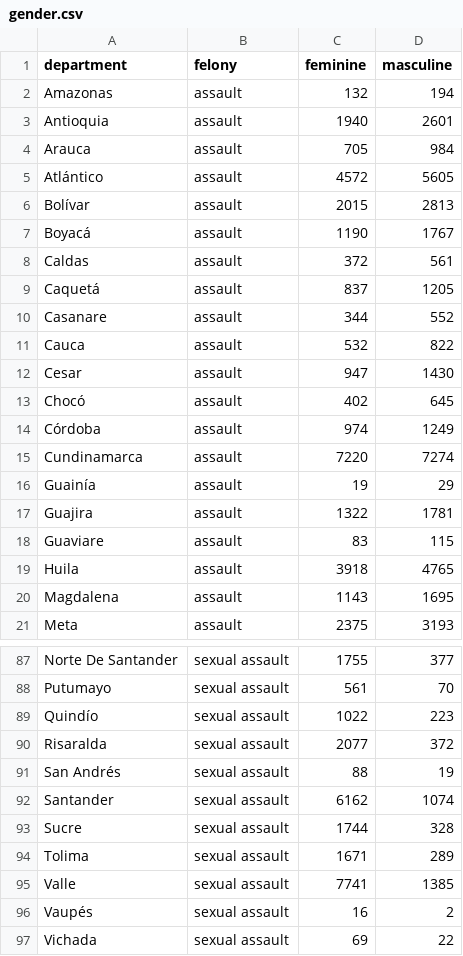
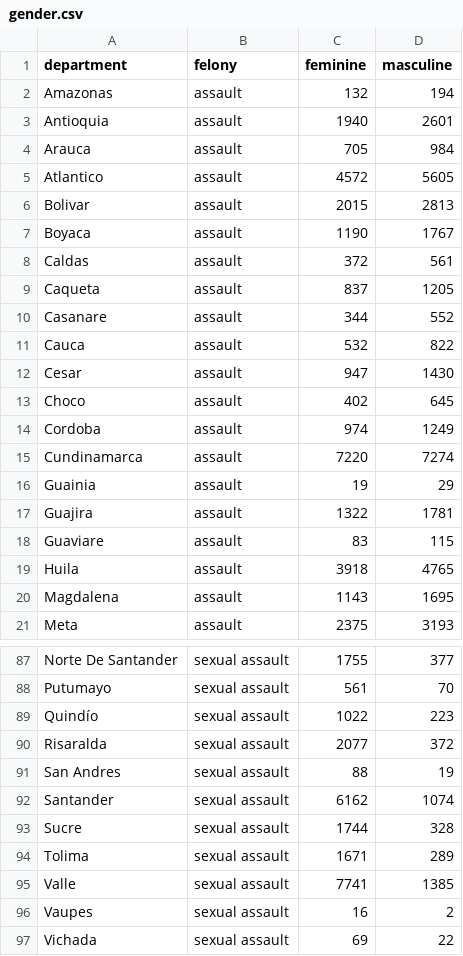
Before and after one commit to mapagron/mgandur---final-project, a CSV file: gender.csv, drawn as a sheet; only a part is shown, gaps mark what is left out; the diff covers the shown part only.

Commit message:
stack v2 - all departments working but error with domain

```diff
--- a/gender.csv
+++ b/gender.csv
@@ -4,7 +4,7 @@ Antioquia,assault,1940,2601
 Arauca,assault,705,984
-Atlántico,assault,4572,5605
-Bolívar,assault,2015,2813
-Boyacá,assault,1190,1767
+Atlantico,assault,4572,5605
+Bolivar,assault,2015,2813
+Boyaca,assault,1190,1767
 Caldas,assault,372,561
-Caquetá,assault,837,1205
+Caqueta,assault,837,1205
 Casanare,assault,344,552
@@ -12,6 +12,6 @@ Cauca,assault,532,822
 Cesar,assault,947,1430
-Chocó,assault,402,645
-Córdoba,assault,974,1249
+Choco,assault,402,645
+Cordoba,assault,974,1249
 Cundinamarca,assault,7220,7274
-Guainía,assault,19,29
+Guainia,assault,19,29
 Guajira,assault,1322,1781
@@ -90,3 +90,3 @@ Quindío,sexual assault,1022,223
 Risaralda,sexual assault,2077,372
-San Andrés,sexual assault,88,19
+San Andres,sexual assault,88,19
 Santander,sexual assault,6162,1074
@@ -95,3 +95,3 @@ Tolima,sexual assault,1671,289
 Valle,sexual assault,7741,1385
-Vaupés,sexual assault,16,2
+Vaupes,sexual assault,16,2
 Vichada,sexual assault,69,22
```
Also changed, not shown: 20 edited cells elsewhere in this file, 1 other file.
